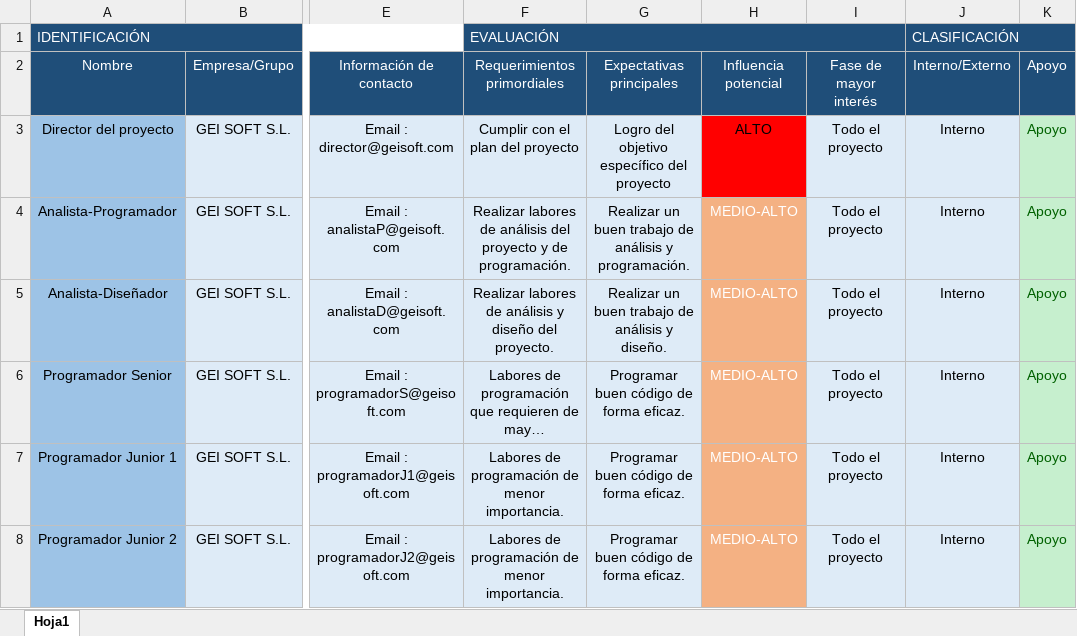
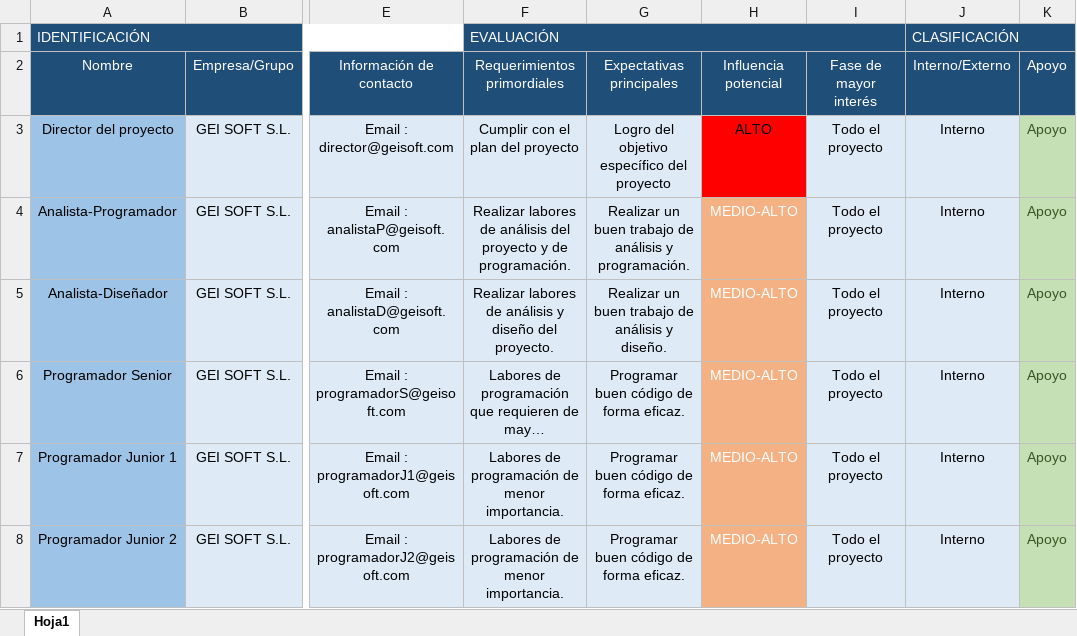
Before and after one commit to AbrahamRial/PracticaXesPro_GrupoL, an Excel workbook: Repositorio/Proyecto/DocumentosPropios/GrpL_MTI_181018_MatrizDeInteresados_v1.xlsx, sheet Hoja1, drawn as a sheet; only a part is shown, gaps mark what is left out; long unchanged cells end in …; values as stored, in another font and other column widths than the file's, no borders; conditional formats not drawn; the diff covers the shown part only; the diff names each change by its address in the sheet, - before the commit and + after, or states it on an @@ line.

```diff
--- a/Repositorio/Proyecto/DocumentosPropios/GrpL_MTI_181018_MatrizDeInteresados_v1.xlsx (sheet Hoja1)
+++ b/Repositorio/Proyecto/DocumentosPropios/GrpL_MTI_181018_MatrizDeInteresados_v1.xlsx (sheet Hoja1)
@@ K3:K8 fill: #C6EFCE → #C5E0B4, text colour: #006100 → #385724 @@
```
Also changed, not shown: 2 added rows and cell formats elsewhere in this sheet, Repositorio/Proyecto/DocumentosPropios/GrpL_MGI_181018_MatrizGestionInteresados_v1.xlsx, 1 other file.
